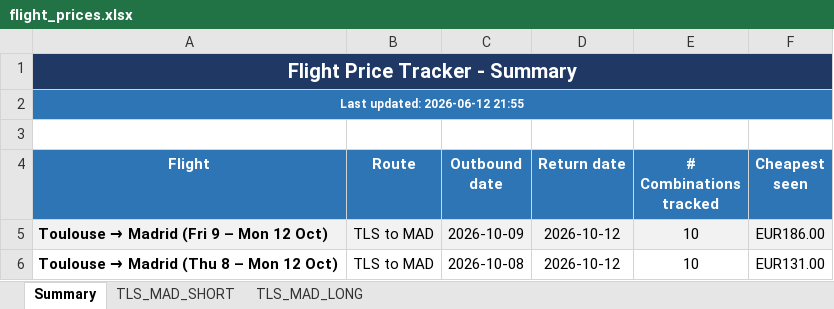
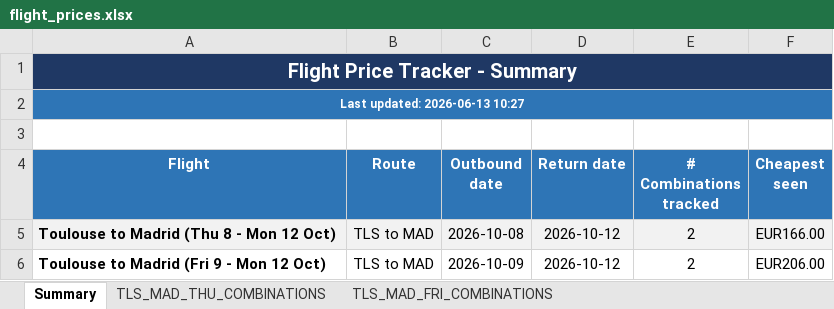
Before and after one commit to DrWu22/flight-tracker, an Excel workbook: flight_prices.xlsx, sheet Summary, drawn as a sheet; values as stored, in another font and other column widths than the file's, no borders; removed rows and columns are numbered as before the commit, all else as after; the diff names each change by its address in the sheet, - before the commit and + after, or states it on an @@ line.

```diff
--- a/flight_prices.xlsx (sheet Summary)
+++ b/flight_prices.xlsx (sheet Summary)
-sheet tab: TLS_MAD_SHORT
+sheet tab: TLS_MAD_THU_COMBINATIONS
-sheet tab: TLS_MAD_LONG
+sheet tab: TLS_MAD_FRI_COMBINATIONS
-A2 (Flight): Last updated: 2026-06-12 21:55
+A2 (Flight): Last updated: 2026-06-13 10:27
-row 5: Toulouse → Madrid (Fri 9 – Mon 12 Oct) | TLS to MAD | 2026-10-09 | 2026-10-12 | 10 | EUR186.00
@@ A5 (Flight): Toulouse → Madrid (Thu 8 – Mon 12 Oct) → Toulouse to Madrid (Thu 8 - Mon 12 Oct) @@
-A5:F5 fill: none
+A5:F5 fill: #F2F2F2
-E5 (# Combinations tracked): 10
+E5 (# Combinations tracked): 2
-F5 (Cheapest seen): EUR131.00
+F5 (Cheapest seen): EUR166.00
+row 6: Toulouse to Madrid (Fri 9 - Mon 12 Oct) | TLS to MAD | 2026-10-09 | 2026-10-12 | 2 | EUR206.00
```
Also changed, not shown: sheet TLS_MAD_FRI_COMBINATIONS, sheet TLS_MAD_THU_COMBINATIONS, 1 other file.
